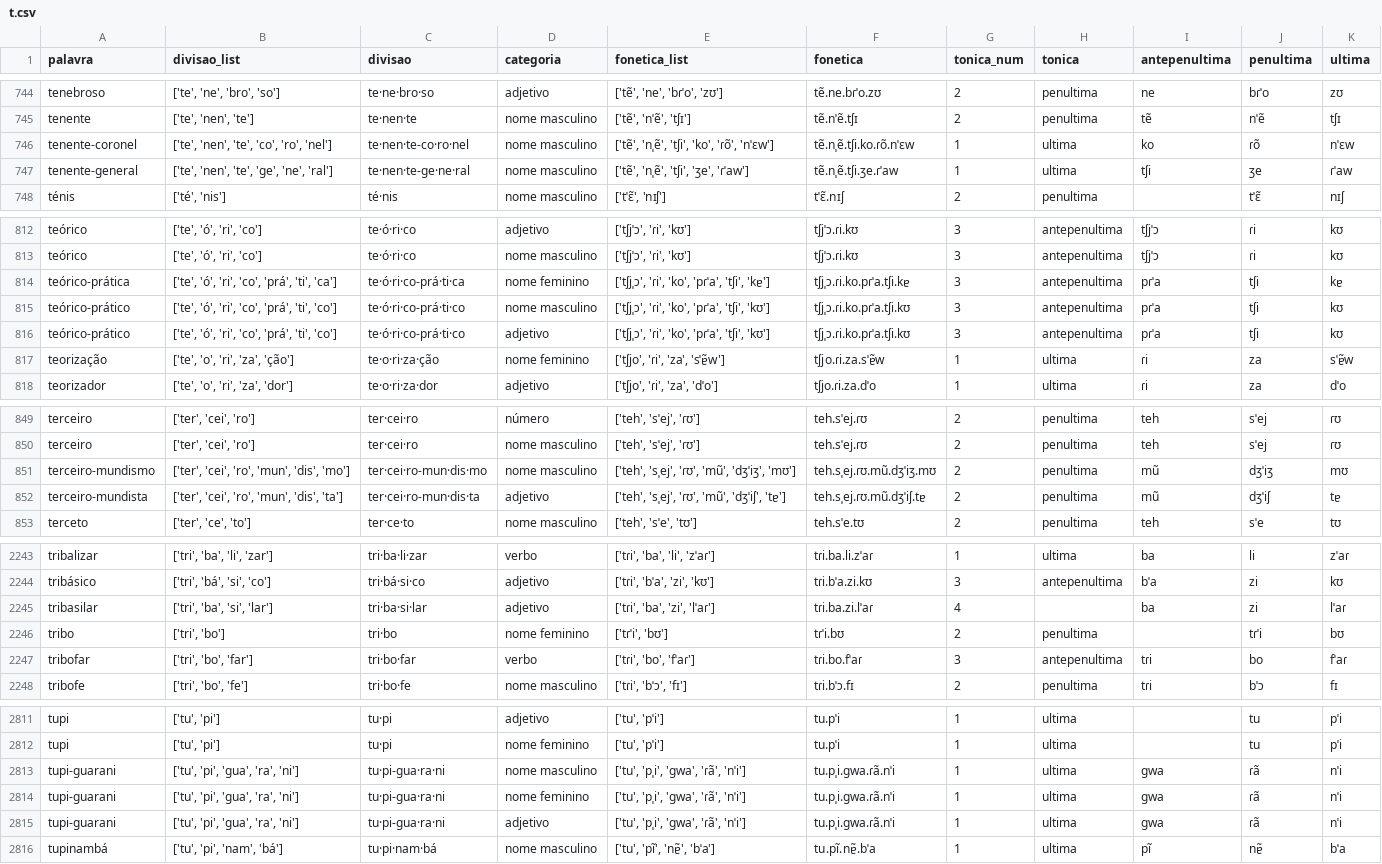
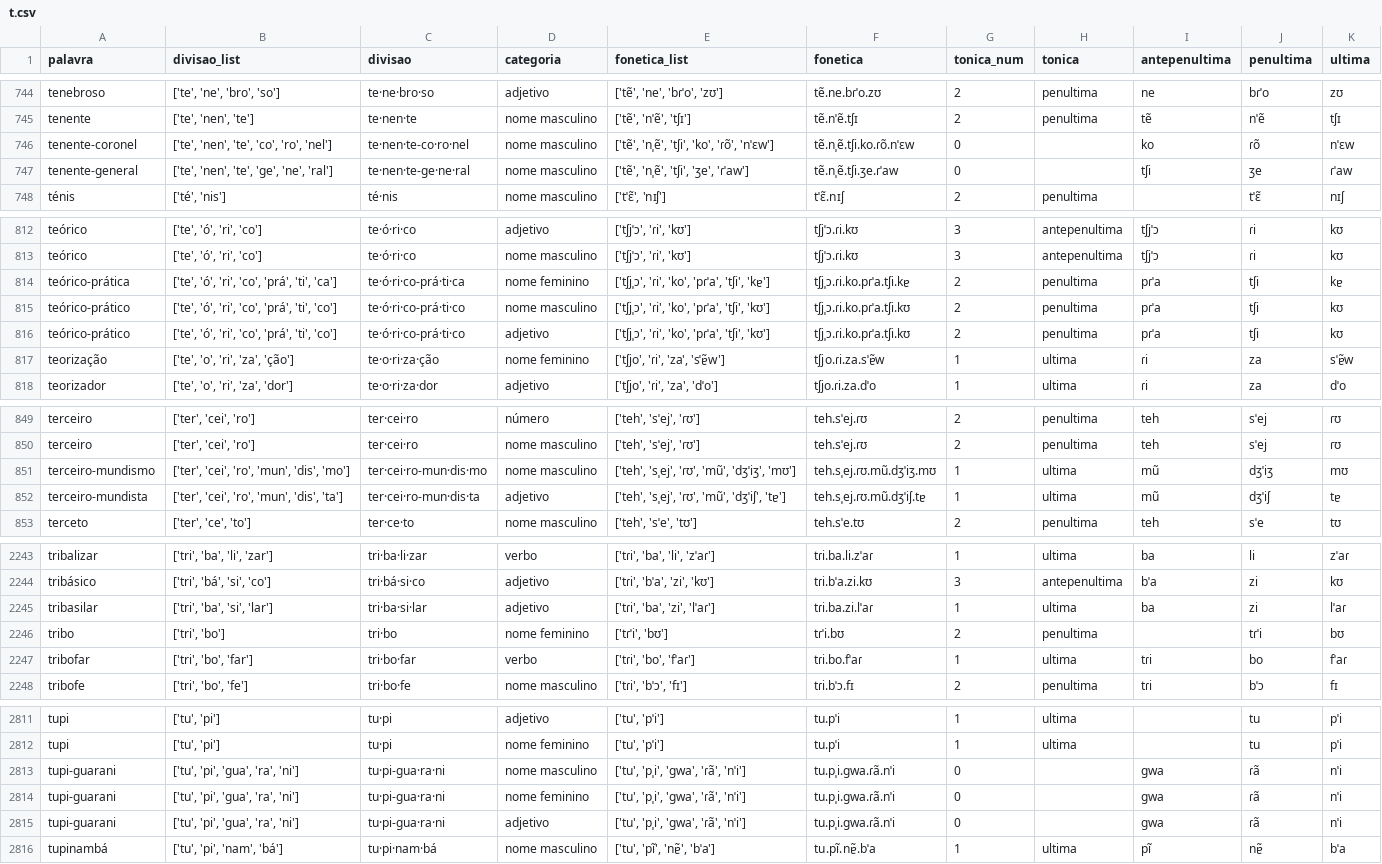
Before and after one commit to aaavalenca/dicionarioderimas, a CSV file: Crawler/labeled/t.csv, drawn as a sheet; only a part is shown, gaps mark what is left out; the diff covers the shown part only.

```diff
--- a/Crawler/labeled/t.csv
+++ b/Crawler/labeled/t.csv
@@ -745,4 +745,4 @@ tenebroso,"['te', 'ne', 'bro', 'so']",te·ne·bro·so,adjetivo,"['tẽ', 'ne', '
 tenente,"['te', 'nen', 'te']",te·nen·te,nome masculino,"['tẽ', 'nˈẽ', 'tʃɪ']",tẽ.nˈẽ.tʃɪ,2,penultima,tẽ,nˈẽ,tʃɪ
-tenente-coronel,"['te', 'nen', 'te', 'co', 'ro', 'nel']",te·nen·te-co·ro·nel,nome masculino,"['tẽ', 'nˌẽ', 'tʃi', 'ko', 'ɾõ', 'nˈɛw']",tẽ.nˌẽ.tʃi.ko.ɾõ.nˈɛw,1,ultima,ko,ɾõ,nˈɛw
-tenente-general,"['te', 'nen', 'te', 'ge', 'ne', 'ral']",te·nen·te-ge·ne·ral,nome masculino,"['tẽ', 'nˌẽ', 'tʃi', 'ʒe', 'ɾˈaw']",tẽ.nˌẽ.tʃi.ʒe.ɾˈaw,1,ultima,tʃi,ʒe,ɾˈaw
+tenente-coronel,"['te', 'nen', 'te', 'co', 'ro', 'nel']",te·nen·te-co·ro·nel,nome masculino,"['tẽ', 'nˌẽ', 'tʃi', 'ko', 'ɾõ', 'nˈɛw']",tẽ.nˌẽ.tʃi.ko.ɾõ.nˈɛw,0,,ko,ɾõ,nˈɛw
+tenente-general,"['te', 'nen', 'te', 'ge', 'ne', 'ral']",te·nen·te-ge·ne·ral,nome masculino,"['tẽ', 'nˌẽ', 'tʃi', 'ʒe', 'ɾˈaw']",tẽ.nˌẽ.tʃi.ʒe.ɾˈaw,0,,tʃi,ʒe,ɾˈaw
 ténis,"['té', 'nis']",té·nis,nome masculino,"['tˈɛ̃', 'nɪʃ']",tˈɛ̃.nɪʃ,2,penultima,,tˈɛ̃,nɪʃ
@@ -813,5 +813,5 @@ teórico,"['te', 'ó', 'ri', 'co']",te·ó·ri·co,adjetivo,"['tʃjˈɔ', 'ɾi',
 teórico,"['te', 'ó', 'ri', 'co']",te·ó·ri·co,nome masculino,"['tʃjˈɔ', 'ɾi', 'kʊ']",tʃjˈɔ.ɾi.kʊ,3,antepenultima,tʃjˈɔ,ɾi,kʊ
-teórico-prática,"['te', 'ó', 'ri', 'co', 'prá', 'ti', 'ca']",te·ó·ri·co-prá·ti·ca,nome feminino,"['tʃjˌɔ', 'ɾi', 'ko', 'pɾˈa', 'tʃi', 'kɐ']",tʃjˌɔ.ɾi.ko.pɾˈa.tʃi.kɐ,3,antepenultima,pɾˈa,tʃi,kɐ
-teórico-prático,"['te', 'ó', 'ri', 'co', 'prá', 'ti', 'co']",te·ó·ri·co-prá·ti·co,nome masculino,"['tʃjˌɔ', 'ɾi', 'ko', 'pɾˈa', 'tʃi', 'kʊ']",tʃjˌɔ.ɾi.ko.pɾˈa.tʃi.kʊ,3,antepenultima,pɾˈa,tʃi,kʊ
-teórico-prático,"['te', 'ó', 'ri', 'co', 'prá', 'ti', 'co']",te·ó·ri·co-prá·ti·co,adjetivo,"['tʃjˌɔ', 'ɾi', 'ko', 'pɾˈa', 'tʃi', 'kʊ']",tʃjˌɔ.ɾi.ko.pɾˈa.tʃi.kʊ,3,antepenultima,pɾˈa,tʃi,kʊ
+teórico-prática,"['te', 'ó', 'ri', 'co', 'prá', 'ti', 'ca']",te·ó·ri·co-prá·ti·ca,nome feminino,"['tʃjˌɔ', 'ɾi', 'ko', 'pɾˈa', 'tʃi', 'kɐ']",tʃjˌɔ.ɾi.ko.pɾˈa.tʃi.kɐ,2,penultima,pɾˈa,tʃi,kɐ
+teórico-prático,"['te', 'ó', 'ri', 'co', 'prá', 'ti', 'co']",te·ó·ri·co-prá·ti·co,nome masculino,"['tʃjˌɔ', 'ɾi', 'ko', 'pɾˈa', 'tʃi', 'kʊ']",tʃjˌɔ.ɾi.ko.pɾˈa.tʃi.kʊ,2,penultima,pɾˈa,tʃi,kʊ
+teórico-prático,"['te', 'ó', 'ri', 'co', 'prá', 'ti', 'co']",te·ó·ri·co-prá·ti·co,adjetivo,"['tʃjˌɔ', 'ɾi', 'ko', 'pɾˈa', 'tʃi', 'kʊ']",tʃjˌɔ.ɾi.ko.pɾˈa.tʃi.kʊ,2,penultima,pɾˈa,tʃi,kʊ
 teorização,"['te', 'o', 'ri', 'za', 'ção']",te·o·ri·za·ção,nome feminino,"['tʃjo', 'ɾi', 'za', 'sˈɐ̃w']",tʃjo.ɾi.za.sˈɐ̃w,1,ultima,ɾi,za,sˈɐ̃w
@@ -850,4 +850,4 @@ terceiro,"['ter', 'cei', 'ro']",ter·cei·ro,número,"['teh', 'sˈej', 'ɾʊ']",
 terceiro,"['ter', 'cei', 'ro']",ter·cei·ro,nome masculino,"['teh', 'sˈej', 'ɾʊ']",teh.sˈej.ɾʊ,2,penultima,teh,sˈej,ɾʊ
-terceiro-mundismo,"['ter', 'cei', 'ro', 'mun', 'dis', 'mo']",ter·cei·ro-mun·dis·mo,nome masculino,"['teh', 'sˌej', 'ɾʊ', 'mũ', 'dʒˈiʒ', 'mʊ']",teh.sˌej.ɾʊ.mũ.dʒˈiʒ.mʊ,2,penultima,mũ,dʒˈiʒ,mʊ
-terceiro-mundista,"['ter', 'cei', 'ro', 'mun', 'dis', 'ta']",ter·cei·ro-mun·dis·ta,adjetivo,"['teh', 'sˌej', 'ɾʊ', 'mũ', 'dʒˈiʃ', 'tɐ']",teh.sˌej.ɾʊ.mũ.dʒˈiʃ.tɐ,2,penultima,mũ,dʒˈiʃ,tɐ
+terceiro-mundismo,"['ter', 'cei', 'ro', 'mun', 'dis', 'mo']",ter·cei·ro-mun·dis·mo,nome masculino,"['teh', 'sˌej', 'ɾʊ', 'mũ', 'dʒˈiʒ', 'mʊ']",teh.sˌej.ɾʊ.mũ.dʒˈiʒ.mʊ,1,ultima,mũ,dʒˈiʒ,mʊ
+terceiro-mundista,"['ter', 'cei', 'ro', 'mun', 'dis', 'ta']",ter·cei·ro-mun·dis·ta,adjetivo,"['teh', 'sˌej', 'ɾʊ', 'mũ', 'dʒˈiʃ', 'tɐ']",teh.sˌej.ɾʊ.mũ.dʒˈiʃ.tɐ,1,ultima,mũ,dʒˈiʃ,tɐ
 terceto,"['ter', 'ce', 'to']",ter·ce·to,nome masculino,"['teh', 'sˈe', 'tʊ']",teh.sˈe.tʊ,2,penultima,teh,sˈe,tʊ
@@ -2244,5 +2244,5 @@ tribalizar,"['tri', 'ba', 'li', 'zar']",tri·ba·li·zar,verbo,"['tɾi', 'ba', '
 tribásico,"['tri', 'bá', 'si', 'co']",tri·bá·si·co,adjetivo,"['tɾi', 'bˈa', 'zi', 'kʊ']",tɾi.bˈa.zi.kʊ,3,antepenultima,bˈa,zi,kʊ
-tribasilar,"['tri', 'ba', 'si', 'lar']",tri·ba·si·lar,adjetivo,"['tɾi', 'ba', 'zi', 'lˈaɾ']",tɾi.ba.zi.lˈaɾ,4,,ba,zi,lˈaɾ
+tribasilar,"['tri', 'ba', 'si', 'lar']",tri·ba·si·lar,adjetivo,"['tɾi', 'ba', 'zi', 'lˈaɾ']",tɾi.ba.zi.lˈaɾ,1,ultima,ba,zi,lˈaɾ
 tribo,"['tri', 'bo']",tri·bo,nome feminino,"['tɾˈi', 'bʊ']",tɾˈi.bʊ,2,penultima,,tɾˈi,bʊ
-tribofar,"['tri', 'bo', 'far']",tri·bo·far,verbo,"['tɾi', 'bo', 'fˈaɾ']",tɾi.bo.fˈaɾ,3,antepenultima,tɾi,bo,fˈaɾ
+tribofar,"['tri', 'bo', 'far']",tri·bo·far,verbo,"['tɾi', 'bo', 'fˈaɾ']",tɾi.bo.fˈaɾ,1,ultima,tɾi,bo,fˈaɾ
 tribofe,"['tri', 'bo', 'fe']",tri·bo·fe,nome masculino,"['tɾi', 'bˈɔ', 'fɪ']",tɾi.bˈɔ.fɪ,2,penultima,tɾi,bˈɔ,fɪ
@@ -2812,5 +2812,5 @@ tupi,"['tu', 'pi']",tu·pi,adjetivo,"['tu', 'pˈi']",tu.pˈi,1,ultima,,tu,pˈi
 tupi,"['tu', 'pi']",tu·pi,nome feminino,"['tu', 'pˈi']",tu.pˈi,1,ultima,,tu,pˈi
-tupi-guarani,"['tu', 'pi', 'gua', 'ra', 'ni']",tu·pi-gua·ra·ni,nome masculino,"['tu', 'pˌi', 'gwa', 'ɾã', 'nˈi']",tu.pˌi.gwa.ɾã.nˈi,1,ultima,gwa,ɾã,nˈi
-tupi-guarani,"['tu', 'pi', 'gua', 'ra', 'ni']",tu·pi-gua·ra·ni,nome feminino,"['tu', 'pˌi', 'gwa', 'ɾã', 'nˈi']",tu.pˌi.gwa.ɾã.nˈi,1,ultima,gwa,ɾã,nˈi
-tupi-guarani,"['tu', 'pi', 'gua', 'ra', 'ni']",tu·pi-gua·ra·ni,adjetivo,"['tu', 'pˌi', 'gwa', 'ɾã', 'nˈi']",tu.pˌi.gwa.ɾã.nˈi,1,ultima,gwa,ɾã,nˈi
+tupi-guarani,"['tu', 'pi', 'gua', 'ra', 'ni']",tu·pi-gua·ra·ni,nome masculino,"['tu', 'pˌi', 'gwa', 'ɾã', 'nˈi']",tu.pˌi.gwa.ɾã.nˈi,0,,gwa,ɾã,nˈi
+tupi-guarani,"['tu', 'pi', 'gua', 'ra', 'ni']",tu·pi-gua·ra·ni,nome feminino,"['tu', 'pˌi', 'gwa', 'ɾã', 'nˈi']",tu.pˌi.gwa.ɾã.nˈi,0,,gwa,ɾã,nˈi
+tupi-guarani,"['tu', 'pi', 'gua', 'ra', 'ni']",tu·pi-gua·ra·ni,adjetivo,"['tu', 'pˌi', 'gwa', 'ɾã', 'nˈi']",tu.pˌi.gwa.ɾã.nˈi,0,,gwa,ɾã,nˈi
 tupinambá,"['tu', 'pi', 'nam', 'bá']",tu·pi·nam·bá,nome masculino,"['tu', 'pĩ', 'nɐ̃', 'bˈa']",tu.pĩ.nɐ̃.bˈa,1,ultima,pĩ,nɐ̃,bˈa
```
Also changed, not shown: 18 edited cells elsewhere in this file, Crawler/labeled/c.csv, Crawler/labeled/d.csv, 22 other files.
